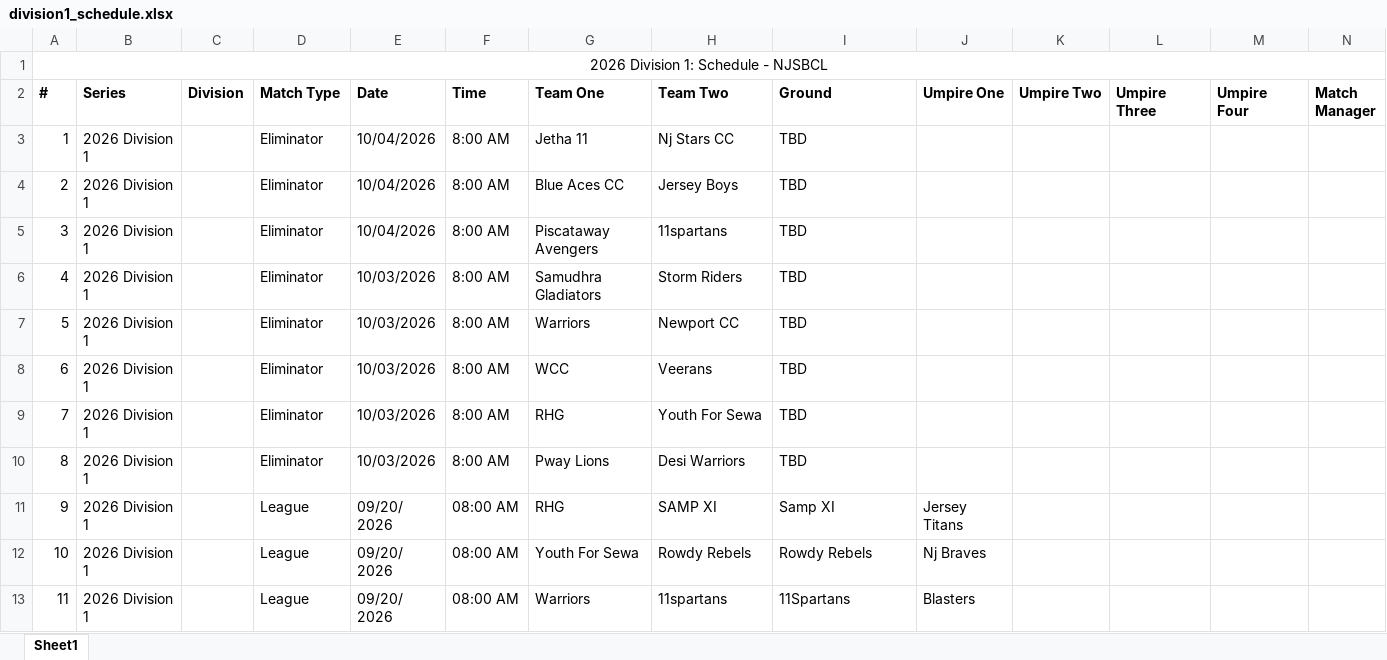
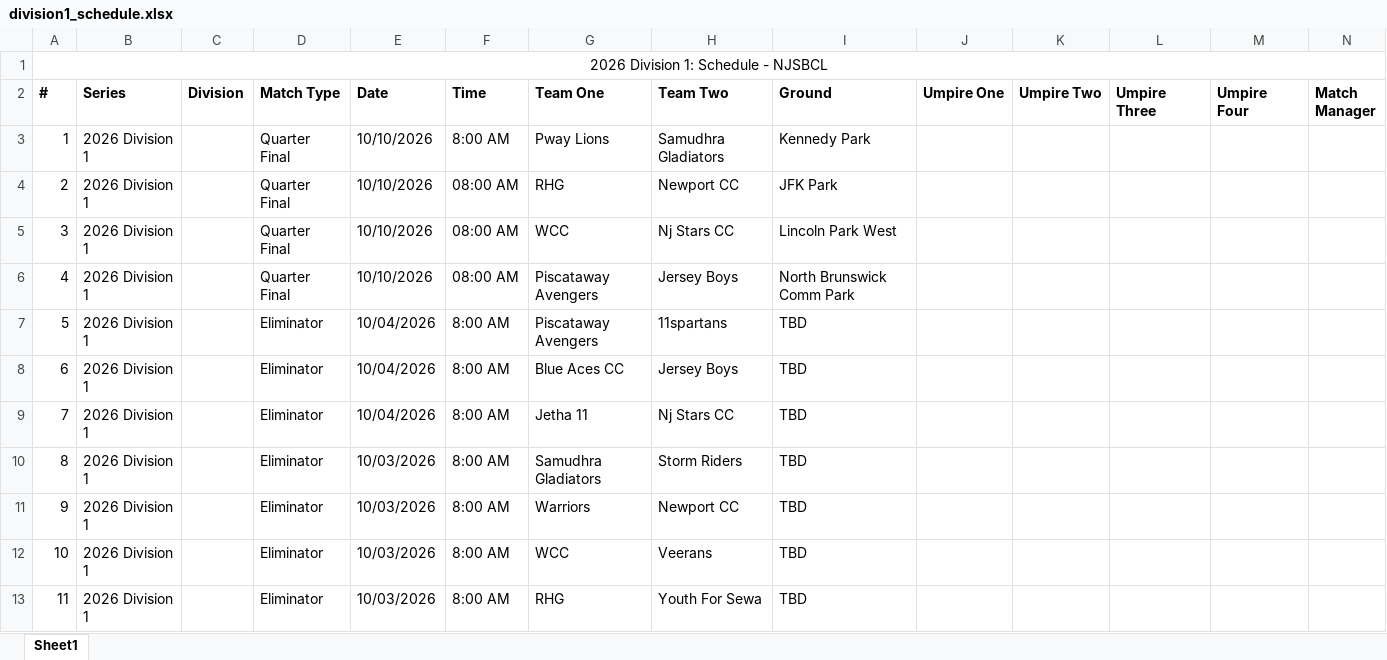
Before and after one commit to SandheepSridar/orangecapbias, an Excel workbook: NJSBCL/data/division1_schedule.xlsx, sheet Sheet1, drawn as a sheet; only a part is shown; the shorter side is filled out with more unchanged rows; values as stored, in another font and other column widths than the file's, no borders; addresses are those after the commit; rows hold the shown columns only; the diff names each change by its address in the sheet, - before the commit and + after, or states it on an @@ line.

```diff
--- a/NJSBCL/data/division1_schedule.xlsx (sheet Sheet1)
+++ b/NJSBCL/data/division1_schedule.xlsx (sheet Sheet1)
+row 3: 1 | 2026 Division 1 |  | Quarter Final | 10/10/2026 | 8:00 AM | Pway Lions | Samudhra Gladiators | Kennedy Park
+row 4: 2 | 2026 Division 1 |  | Quarter Final | 10/10/2026 | 08:00 AM | RHG | Newport CC | JFK Park
+row 5: 3 | 2026 Division 1 |  | Quarter Final | 10/10/2026 | 08:00 AM | WCC | Nj Stars CC | Lincoln Park West
+row 6: 4 | 2026 Division 1 |  | Quarter Final | 10/10/2026 | 08:00 AM | Piscataway Avengers | Jersey Boys | North Brunswick Comm Park
@@ row 5 moved to row 7: 5 @@
@@ row 4 moved to row 8: 6 @@
@@ column A (#) renumbered from row 9 down @@
```
Also changed, not shown: NJSBCL/data/weekenderscup_schedule.xlsx, 12 other files.
